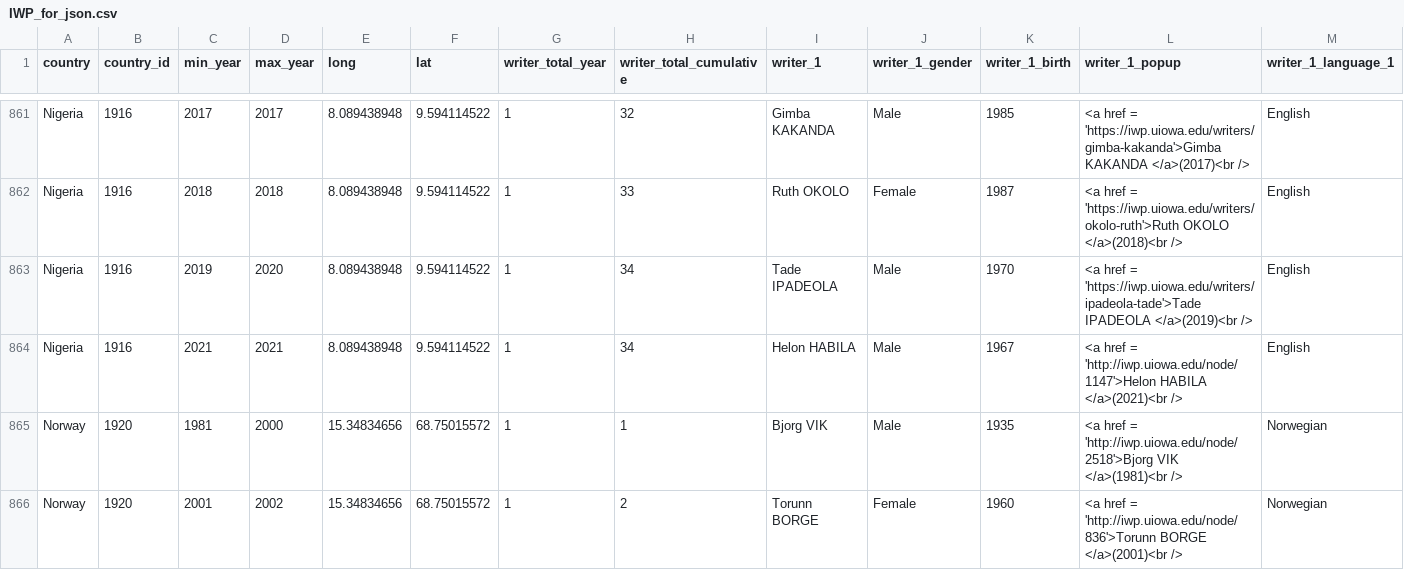
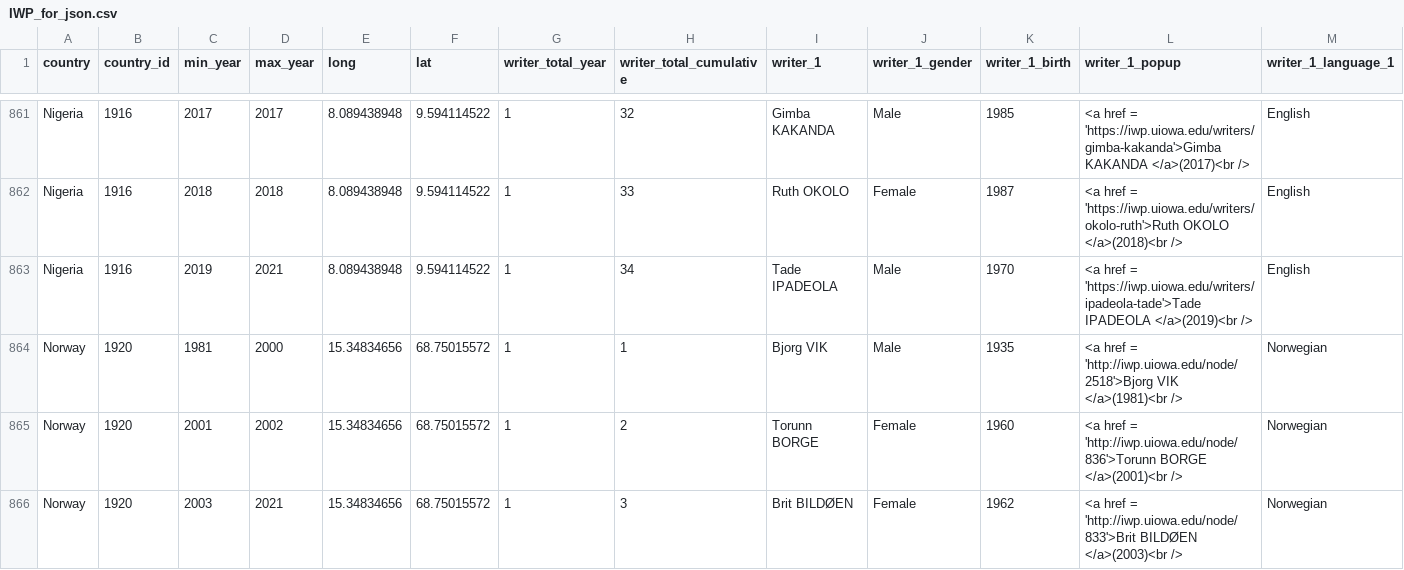
Before and after one commit to ui-libraries/IWP-map, a CSV file: data/IWP_for_json.csv, drawn as a sheet; only a part is shown, gaps mark what is left out; the shorter side is filled out with more unchanged rows; rows hold the shown columns only; the diff names each change by its address in the sheet, - before the commit and + after, or states it on an @@ line.

Commit message:
Remove Helon Habila

```diff
--- a/data/IWP_for_json.csv
+++ b/data/IWP_for_json.csv
-D863 (max_year): 2020
+D863 (max_year): 2021
-row 864: Nigeria | 1916 | 2021 | 2021 | 8.089438948 | 9.594114522 | 1 | 34 | Helon HABILA | Male | 1967 | <a href = 'http://iwp.uiowa.edu/node/1147'>Helon HABILA </a>(2021)<br /> | English
```
Also changed, not shown: 1 other file.
